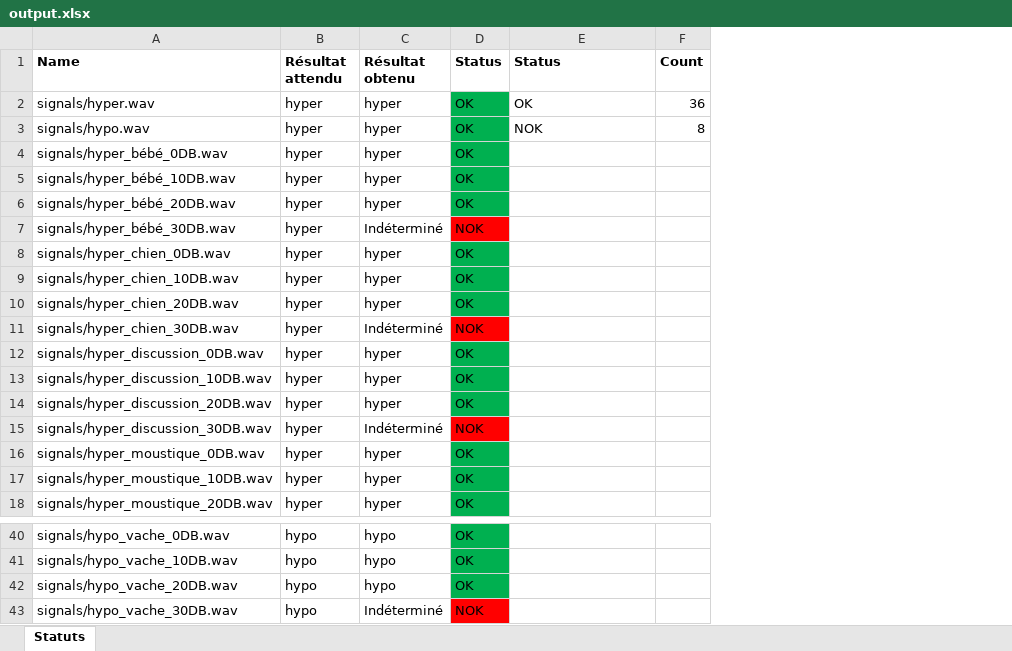
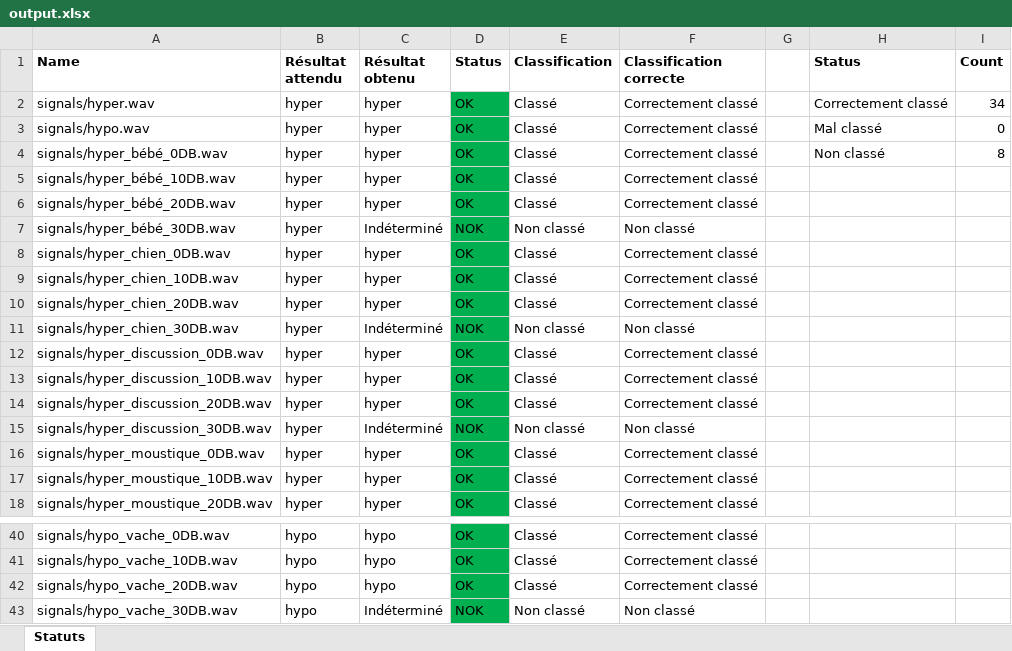
Before and after one commit to hugotnbx/projet_tds, an Excel workbook: output.xlsx, sheet Statuts, drawn as a sheet; only a part is shown, gaps mark what is left out; values as stored, in another font and other column widths than the file's, no borders; charts and pictures and conditional formats not drawn; addresses are those after the commit; the diff covers the shown part only; the diff names each change by its address in the sheet, - before the commit and + after, or states it on an @@ line.

```diff
--- a/output.xlsx (sheet Statuts)
+++ b/output.xlsx (sheet Statuts)
+column E (Classification), rows 2-18: Classé | Classé | Classé | Classé | Classé | Non classé | Classé | Classé | Classé | Non classé | Classé | Classé | Classé | Non classé | Classé | Classé | Classé; rows 40-43: Classé | Classé | Classé | Non classé
+column F (Classification correcte), rows 2-18: Correctement classé | Correctement classé | Correctement classé | Correctement classé | Correctement classé | Non classé | Correctement classé | Correctement classé | Correctement classé | Non classé | Correctement classé | Correctement classé | Correctement classé | Non classé | Correctement classé | Correctement classé | Correctement classé; rows 40-43: Correctement classé | Correctement classé | Correctement classé | Non classé
+column G, empty
-H2 (Status): OK
+H2 (Status): Correctement classé
-I2 (Count): 36
+I2 (Count): 34
-H3 (Status): NOK
+H3 (Status): Mal classé
-I3 (Count): 8
+I3 (Count): 0
-H4 (Status): (empty)
+H4 (Status): Non classé
-I4 (Count): (empty)
+I4 (Count): 8
-D7 fill: #FF0000
+D7 fill: #00B050
-D11 fill: #FF0000
+D11 fill: #00B050
-D15 fill: #FF0000
+D15 fill: #00B050
-D43 fill: #FF0000
+D43 fill: #00B050
```
Also changed, not shown: cell formats elsewhere in this sheet, formulas that keep their value, charts or pictures, 1 other file.
